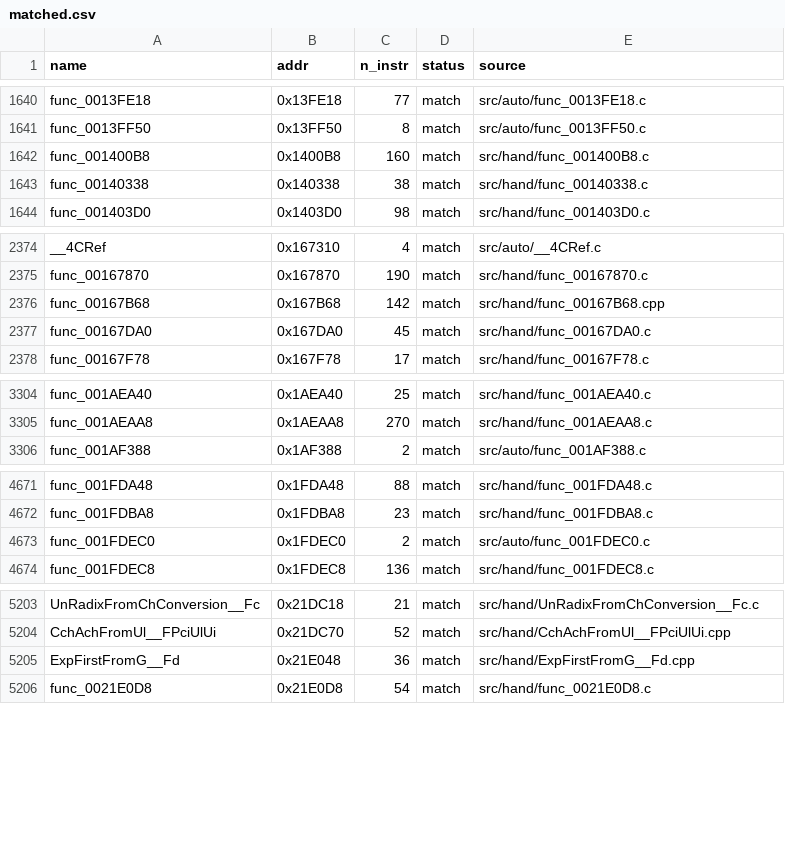
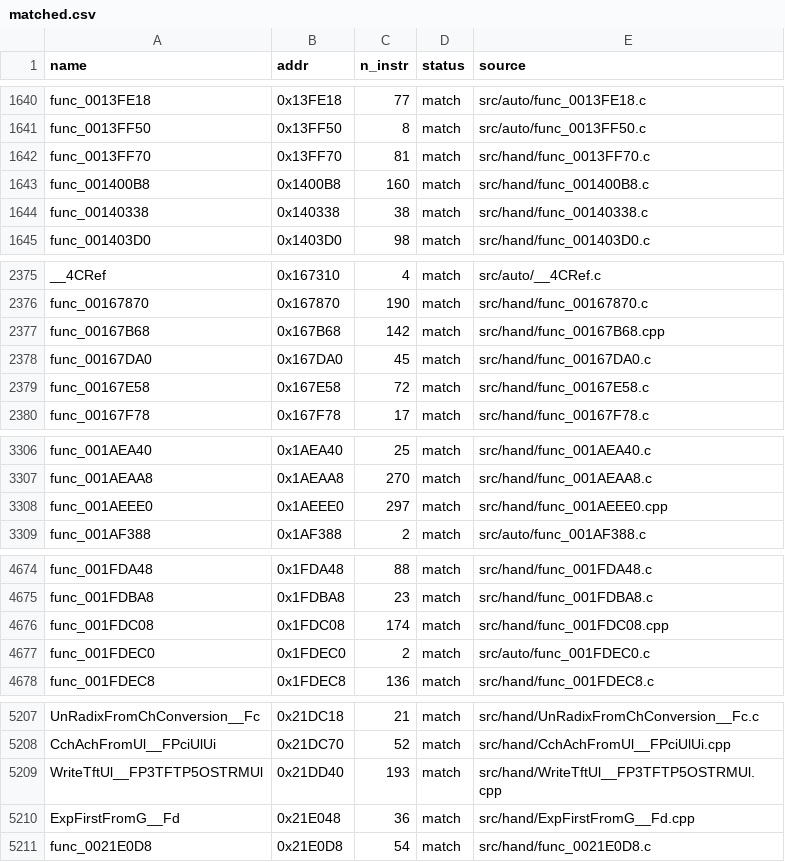
Before and after one commit to Komasia/sly2-decomp, a CSV file: config/matched.csv, drawn as a sheet; only a part is shown, gaps mark what is left out; the diff covers the shown part only.

```diff
--- a/config/matched.csv
+++ b/config/matched.csv
@@ -1641,2 +1641,3 @@ func_0013FE18,0x13FE18,77,match,src/auto/func_0013FE18.c
 func_0013FF50,0x13FF50,8,match,src/auto/func_0013FF50.c
+func_0013FF70,0x13FF70,81,match,src/hand/func_0013FF70.c
 func_001400B8,0x1400B8,160,match,src/hand/func_001400B8.c
@@ -2377,2 +2378,3 @@ func_00167B68,0x167B68,142,match,src/hand/func_00167B68.cpp
 func_00167DA0,0x167DA0,45,match,src/hand/func_00167DA0.c
+func_00167E58,0x167E58,72,match,src/hand/func_00167E58.c
 func_00167F78,0x167F78,17,match,src/hand/func_00167F78.c
@@ -3305,2 +3307,3 @@ func_001AEA40,0x1AEA40,25,match,src/hand/func_001AEA40.c
 func_001AEAA8,0x1AEAA8,270,match,src/hand/func_001AEAA8.c
+func_001AEEE0,0x1AEEE0,297,match,src/hand/func_001AEEE0.cpp
 func_001AF388,0x1AF388,2,match,src/auto/func_001AF388.c
@@ -4672,2 +4675,3 @@ func_001FDA48,0x1FDA48,88,match,src/hand/func_001FDA48.c
 func_001FDBA8,0x1FDBA8,23,match,src/hand/func_001FDBA8.c
+func_001FDC08,0x1FDC08,174,match,src/hand/func_001FDC08.cpp
 func_001FDEC0,0x1FDEC0,2,match,src/auto/func_001FDEC0.c
@@ -5204,2 +5208,3 @@ UnRadixFromChConversion__Fc,0x21DC18,21,match,src/hand/UnRadixFromChConversion__
 CchAchFromUl__FPciUlUi,0x21DC70,52,match,src/hand/CchAchFromUl__FPciUlUi.cpp
+WriteTftUl__FP3TFTP5OSTRMUl,0x21DD40,193,match,src/hand/WriteTftUl__FP3TFTP5OSTRMUl.cpp
 ExpFirstFromG__Fd,0x21E048,36,match,src/hand/ExpFirstFromG__Fd.cpp
```
Also changed, not shown: 2 added rows elsewhere in this file, config/progress_history.csv, 1 other file.
